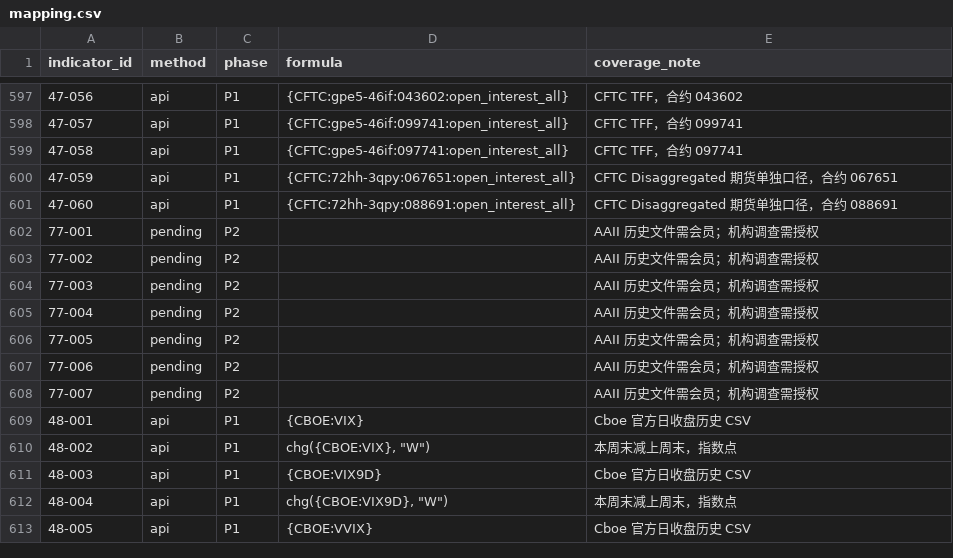
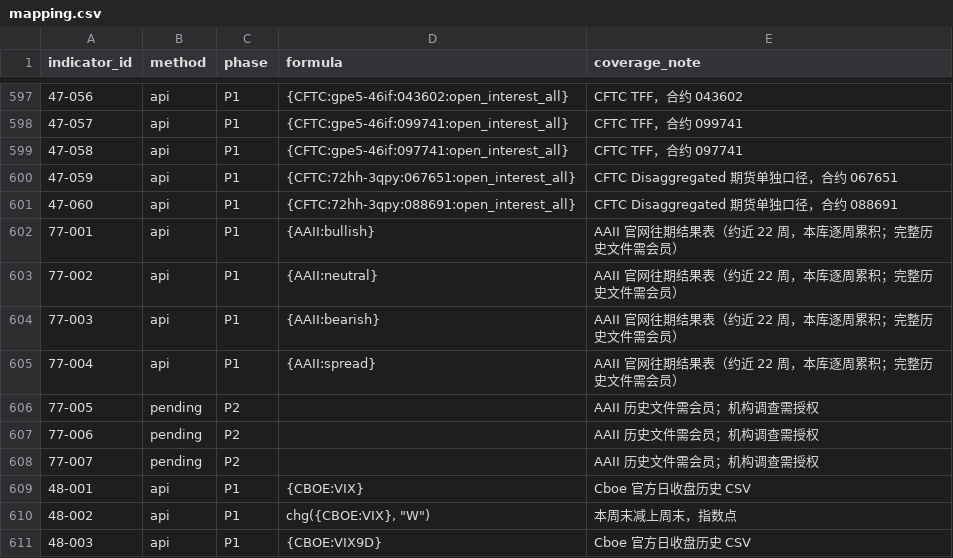
Before and after one commit to ziyaowei1217-ctrl/Market-Data, a CSV file: pipeline/warehouse/catalog/mapping.csv, drawn as a sheet; only a part is shown, gaps mark what is left out; the shorter side is filled out with more unchanged rows.

```diff
--- a/pipeline/warehouse/catalog/mapping.csv
+++ b/pipeline/warehouse/catalog/mapping.csv
@@ -601,6 +601,6 @@ indicator_id,method,phase,formula,coverage_note
 47-060,api,P1,{CFTC:72hh-3qpy:088691:open_interest_all},CFTC Disaggregated 期货单独口径，合约 088691
-77-001,pending,P2,,AAII 历史文件需会员；机构调查需授权
-77-002,pending,P2,,AAII 历史文件需会员；机构调查需授权
-77-003,pending,P2,,AAII 历史文件需会员；机构调查需授权
-77-004,pending,P2,,AAII 历史文件需会员；机构调查需授权
+77-001,api,P1,{AAII:bullish},AAII 官网往期结果表（约近 22 周，本库逐周累积；完整历史文件需会员）
+77-002,api,P1,{AAII:neutral},AAII 官网往期结果表（约近 22 周，本库逐周累积；完整历史文件需会员）
+77-003,api,P1,{AAII:bearish},AAII 官网往期结果表（约近 22 周，本库逐周累积；完整历史文件需会员）
+77-004,api,P1,{AAII:spread},AAII 官网往期结果表（约近 22 周，本库逐周累积；完整历史文件需会员）
 77-005,pending,P2,,AAII 历史文件需会员；机构调查需授权
```
Also changed, not shown: pipeline/warehouse/catalog/series.csv, 4 other files.
